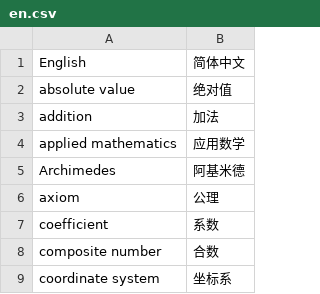
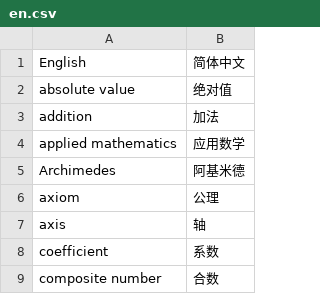
Before and after one commit to xfq/glossary, a CSV file: maths/en.csv, drawn as a sheet; only a part is shown; the shorter side is filled out with more unchanged rows.

```diff
--- a/maths/en.csv
+++ b/maths/en.csv
@@ -6,2 +6,3 @@ Archimedes,阿基米德
 axiom,公理
+axis,轴
 coefficient,系数
```
Also changed, not shown: 1 other file.
